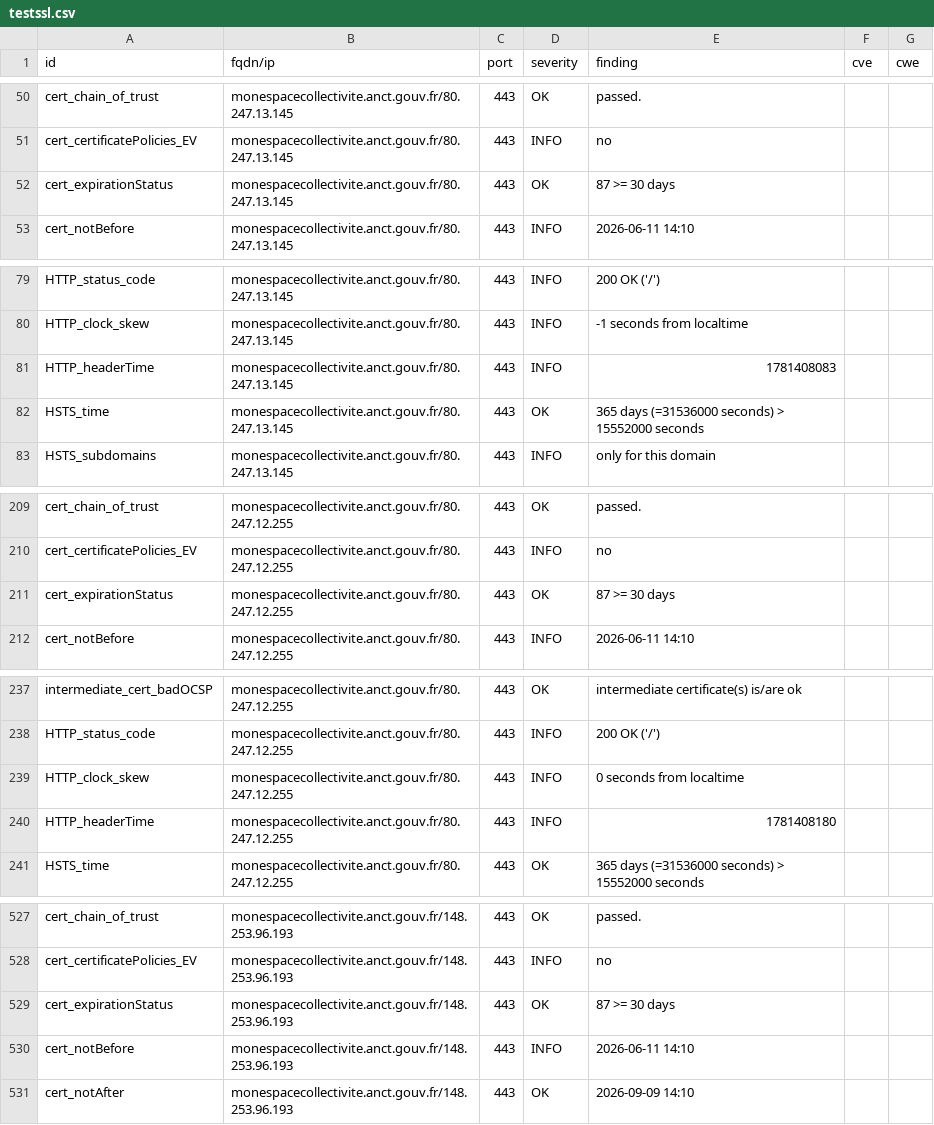
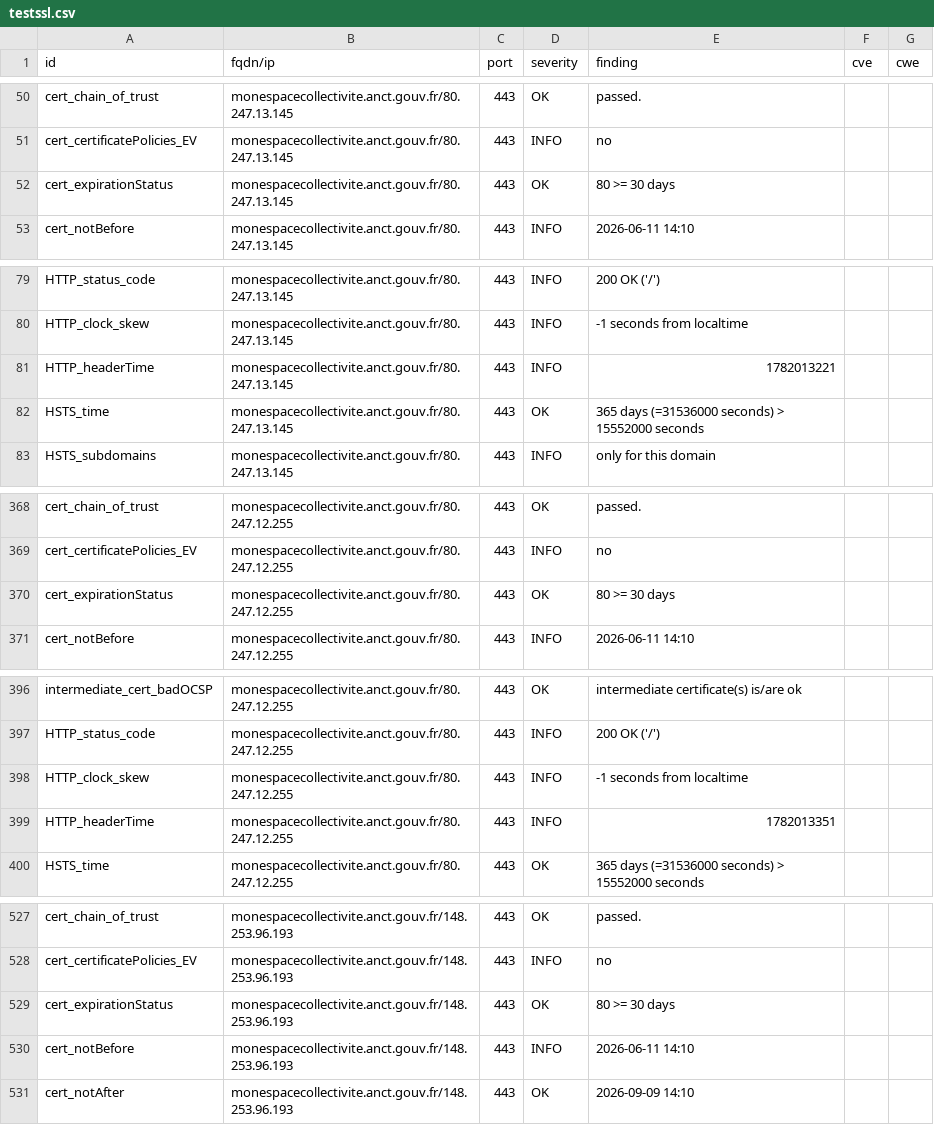
Before and after one commit to incubateur-territoires/dashlord, a CSV file: results/aHR0cHM6Ly9tb25lc3BhY2Vjb2xsZWN0aXZpdGUuYW5jdC5nb3V2LmZyLw==/testssl.csv, drawn as a sheet; only a part is shown, gaps mark what is left out; the diff covers the shown part only.

```diff
--- a/results/aHR0cHM6Ly9tb25lc3BhY2Vjb2xsZWN0aXZpdGUuYW5jdC5nb3V2LmZyLw==/testssl.csv
+++ b/results/aHR0cHM6Ly9tb25lc3BhY2Vjb2xsZWN0aXZpdGUuYW5jdC5nb3V2LmZyLw==/testssl.csv
@@ -51,3 +51,3 @@
 "cert_certificatePolicies_EV","monespacecollectivite.anct.gouv.fr/80.247.13.145","443","INFO","no","",""
-"cert_expirationStatus","monespacecollectivite.anct.gouv.fr/80.247.13.145","443","OK","87 >= 30 days","",""
+"cert_expirationStatus","monespacecollectivite.anct.gouv.fr/80.247.13.145","443","OK","80 >= 30 days","",""
 "cert_notBefore","monespacecollectivite.anct.gouv.fr/80.247.13.145","443","INFO","2026-06-11 14:10","",""
@@ -80,3 +80,3 @@
 "HTTP_clock_skew","monespacecollectivite.anct.gouv.fr/80.247.13.145","443","INFO","-1 seconds from localtime","",""
-"HTTP_headerTime","monespacecollectivite.anct.gouv.fr/80.247.13.145","443","INFO","1781408083","",""
+"HTTP_headerTime","monespacecollectivite.anct.gouv.fr/80.247.13.145","443","INFO","1782013221","",""
 "HSTS_time","monespacecollectivite.anct.gouv.fr/80.247.13.145","443","OK","365 days (=31536000 seconds) > 15552000 seconds","",""
@@ -210,3 +369,3 @@
 "cert_certificatePolicies_EV","monespacecollectivite.anct.gouv.fr/80.247.12.255","443","INFO","no","",""
-"cert_expirationStatus","monespacecollectivite.anct.gouv.fr/80.247.12.255","443","OK","87 >= 30 days","",""
+"cert_expirationStatus","monespacecollectivite.anct.gouv.fr/80.247.12.255","443","OK","80 >= 30 days","",""
 "cert_notBefore","monespacecollectivite.anct.gouv.fr/80.247.12.255","443","INFO","2026-06-11 14:10","",""
@@ -238,4 +397,4 @@
 "HTTP_status_code","monespacecollectivite.anct.gouv.fr/80.247.12.255","443","INFO","200 OK ('/')","",""
-"HTTP_clock_skew","monespacecollectivite.anct.gouv.fr/80.247.12.255","443","INFO","0 seconds from localtime","",""
-"HTTP_headerTime","monespacecollectivite.anct.gouv.fr/80.247.12.255","443","INFO","1781408180","",""
+"HTTP_clock_skew","monespacecollectivite.anct.gouv.fr/80.247.12.255","443","INFO","-1 seconds from localtime","",""
+"HTTP_headerTime","monespacecollectivite.anct.gouv.fr/80.247.12.255","443","INFO","1782013351","",""
 "HSTS_time","monespacecollectivite.anct.gouv.fr/80.247.12.255","443","OK","365 days (=31536000 seconds) > 15552000 seconds","",""
@@ -528,3 +528,3 @@
 "cert_certificatePolicies_EV","monespacecollectivite.anct.gouv.fr/148.253.96.193","443","INFO","no","",""
-"cert_expirationStatus","monespacecollectivite.anct.gouv.fr/148.253.96.193","443","OK","87 >= 30 days","",""
+"cert_expirationStatus","monespacecollectivite.anct.gouv.fr/148.253.96.193","443","OK","80 >= 30 days","",""
 "cert_notBefore","monespacecollectivite.anct.gouv.fr/148.253.96.193","443","INFO","2026-06-11 14:10","",""
```
Also changed, not shown: 2 added rows, 2 removed rows, 157 moved rows and 1 edited cell elsewhere in this file, 8 other files.
